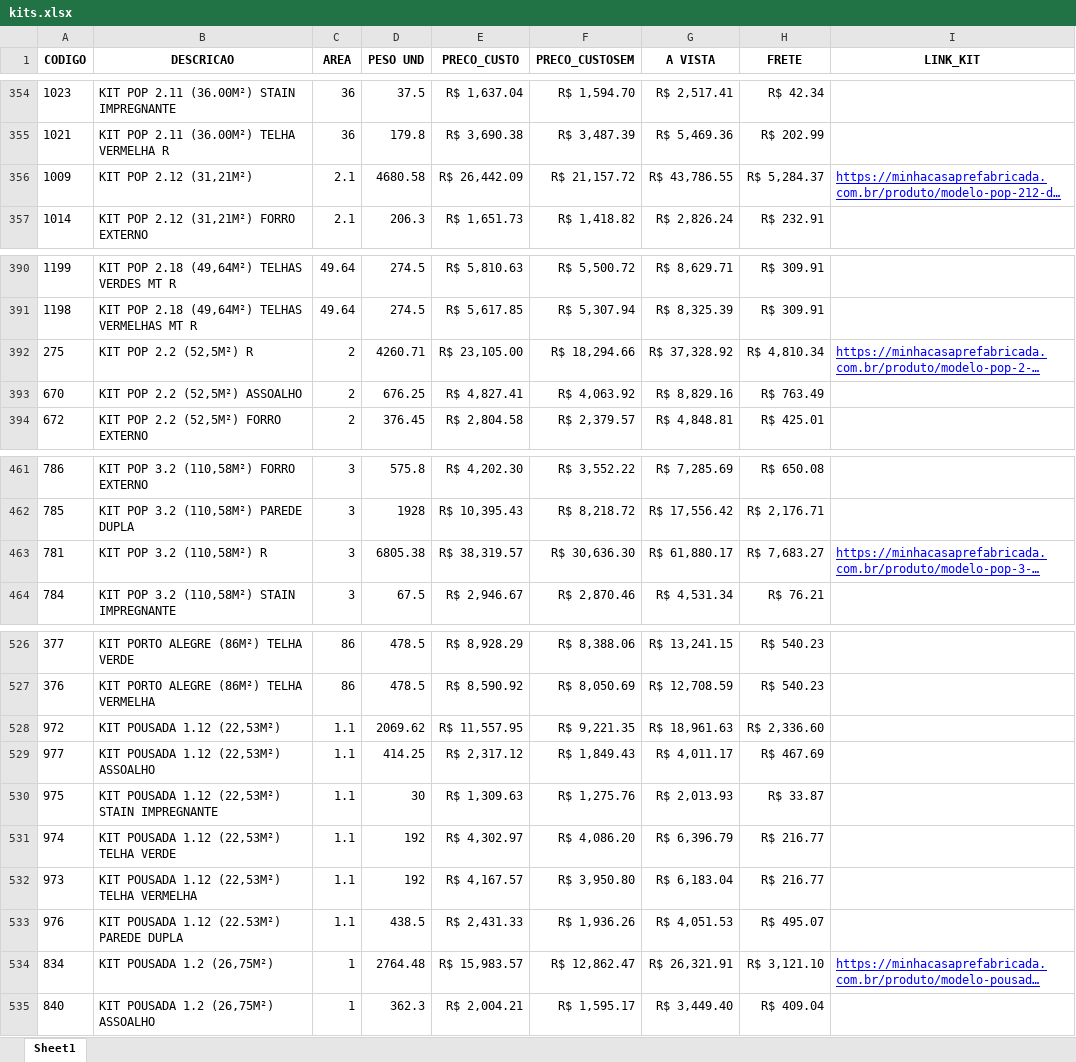
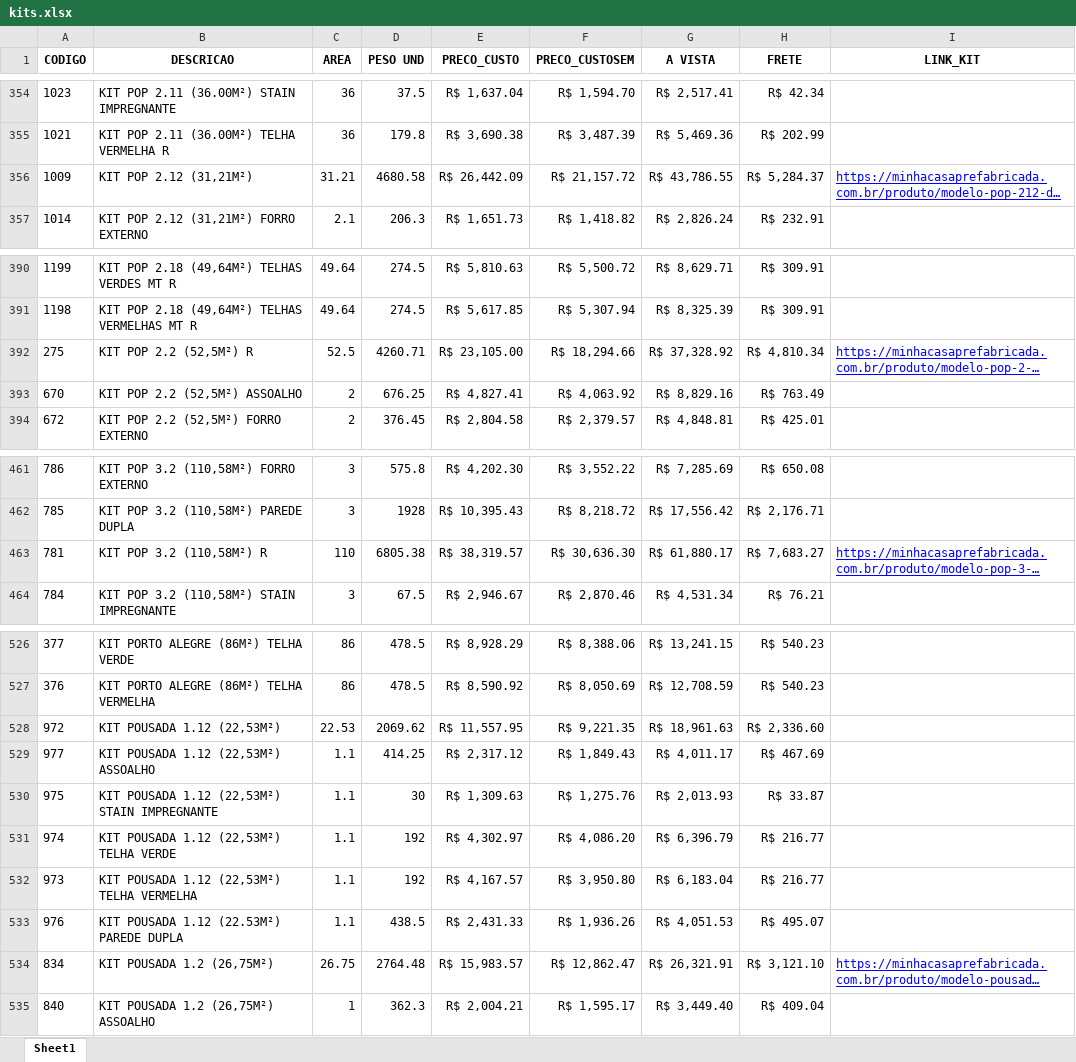
Before and after one commit to mcpfbahia/orca-rapido-zap, an Excel workbook: kits.xlsx, sheet Sheet1, drawn as a sheet; only a part is shown, gaps mark what is left out; long unchanged cells end in …; values as stored, in another font and other column widths than the file's, no borders; the diff covers the shown part only; the diff names each change by its address in the sheet, - before the commit and + after, or states it on an @@ line.

```diff
--- a/kits.xlsx (sheet Sheet1)
+++ b/kits.xlsx (sheet Sheet1)
-C356 (AREA): 2.1
+C356 (AREA): 31.21
-C392 (AREA): 2
+C392 (AREA): 52.5
-C463 (AREA): 3
+C463 (AREA): 110
-C528 (AREA): 1.1
+C528 (AREA): 22.53
-C534 (AREA): 1
+C534 (AREA): 26.75
```
Also changed, not shown: 10 edited cells elsewhere in this sheet, precos.xlsx.
